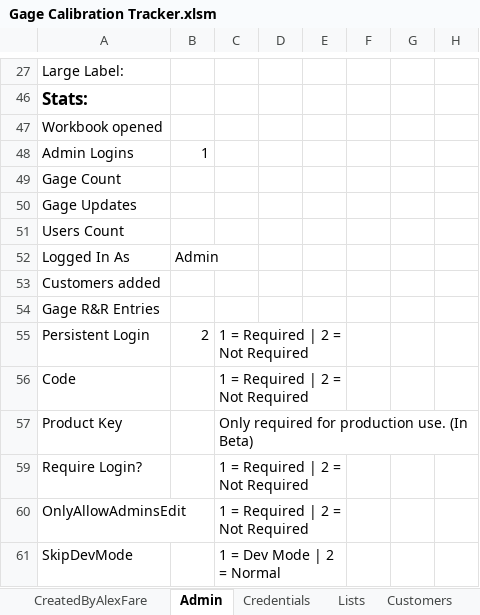
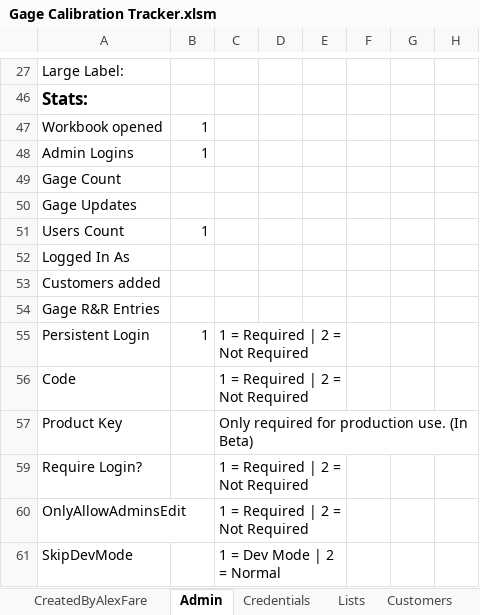
Before and after one commit to alexfare/GageCalibrationTracker, an Excel workbook: Gage Calibration Tracker.xlsm, sheet Admin, drawn as a sheet; only a part is shown, gaps mark what is left out; values as stored, in another font and other column widths than the file's, no borders; charts and pictures not drawn; the diff names each change by its address in the sheet, - before the commit and + after, or states it on an @@ line.

Commit message:
v4.2.0
' Fixed ReportIssue requiring Email.
' Fixed Adding blank Gage Name no longer creates new gages.
' Added Release Notes Button under Admin Panel.
' Added Super Admin Menu under Admin Panel.
' Updated Admin Panel layout.
' Updated Login Menu Error Handler.
' Updated Error Handling on Menu.
' Updated Format Form, Adding a final warning.

```diff
--- a/Gage Calibration Tracker.xlsm (sheet Admin)
+++ b/Gage Calibration Tracker.xlsm (sheet Admin)
-B47: (empty)
+B47: 1
-B51: (empty)
+B51: 1
-B52: Admin
+B52: (empty)
-B55: 2
+B55: 1
```
Also changed, not shown: sheet Credentials, sheet CreatedByAlexFare, other sheet tabs, charts or pictures, 14 other files.
